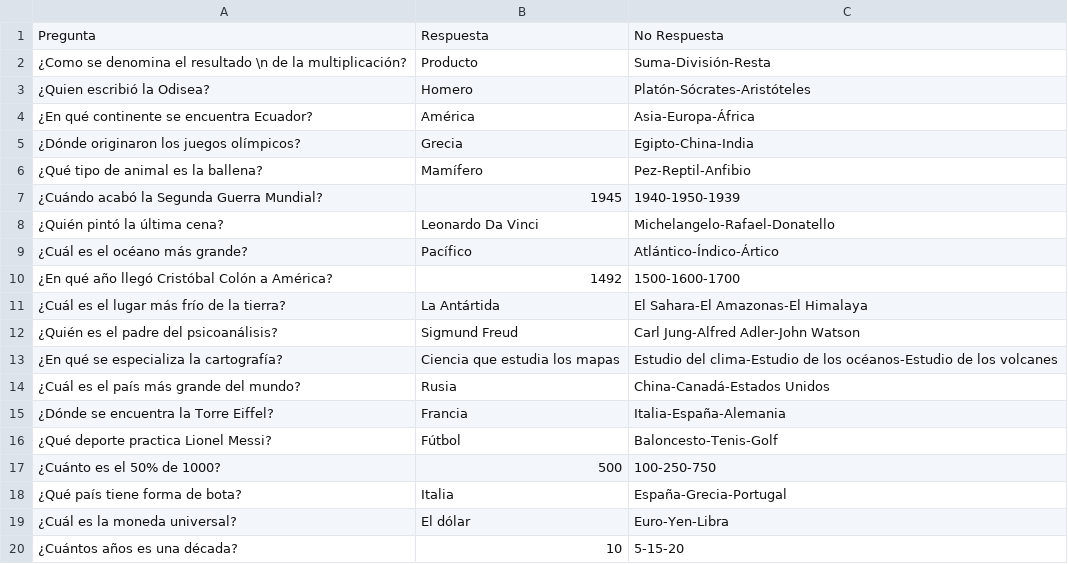
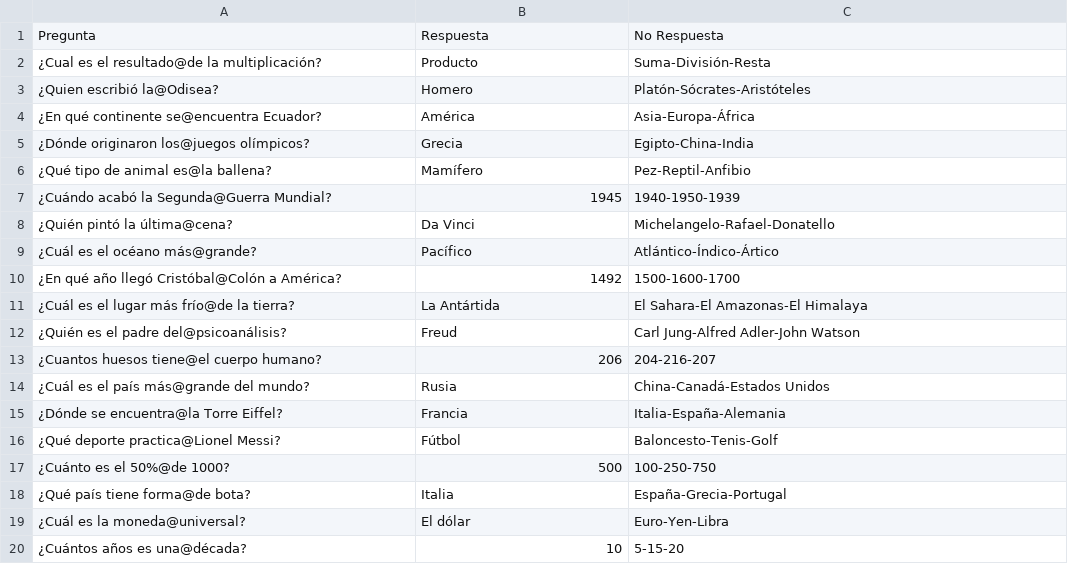
Before and after one commit to Osvaldx/2-Parcial-Programacion-UTN, a CSV file: Parcial_2/archivos/preguntas.csv, drawn as a sheet.

```diff
--- a/Parcial_2/archivos/preguntas.csv
+++ b/Parcial_2/archivos/preguntas.csv
@@ -1,20 +1,20 @@
 Pregunta,Respuesta,No Respuesta
-¿Como se denomina el resultado \n de la multiplicación?,Producto,Suma-División-Resta
-¿Quien escribió la Odisea?,Homero,Platón-Sócrates-Aristóteles
-¿En qué continente se encuentra Ecuador?,América,Asia-Europa-África
-¿Dónde originaron los juegos olímpicos?,Grecia,Egipto-China-India
-¿Qué tipo de animal es la ballena?,Mamífero,Pez-Reptil-Anfibio
-¿Cuándo acabó la Segunda Guerra Mundial?,1945,1940-1950-1939
-¿Quién pintó la última cena?,Leonardo Da Vinci,Michelangelo-Rafael-Donatello
-¿Cuál es el océano más grande?,Pacífico,Atlántico-Índico-Ártico
-¿En qué año llegó Cristóbal Colón a América?,1492,1500-1600-1700
-¿Cuál es el lugar más frío de la tierra?,La Antártida,El Sahara-El Amazonas-El Himalaya
-¿Quién es el padre del psicoanálisis?,Sigmund Freud,Carl Jung-Alfred Adler-John Watson
-¿En qué se especializa la cartografía?,Ciencia que estudia los mapas,Estudio del clima-Estudio de los océanos-Estudio de los volcanes
-¿Cuál es el país más grande del mundo?,Rusia,China-Canadá-Estados Unidos
-¿Dónde se encuentra la Torre Eiffel?,Francia,Italia-España-Alemania
-¿Qué deporte practica Lionel Messi?,Fútbol,Baloncesto-Tenis-Golf
-¿Cuánto es el 50% de 1000?,500,100-250-750
-¿Qué país tiene forma de bota?,Italia,España-Grecia-Portugal
-¿Cuál es la moneda universal?,El dólar,Euro-Yen-Libra
-¿Cuántos años es una década?,10,5-15-20
+¿Cual es el resultado@de la multiplicación?,Producto,Suma-División-Resta
+¿Quien escribió la@Odisea?,Homero,Platón-Sócrates-Aristóteles
+¿En qué continente se@encuentra Ecuador?,América,Asia-Europa-África
+¿Dónde originaron los@juegos olímpicos?,Grecia,Egipto-China-India
+¿Qué tipo de animal es@la ballena?,Mamífero,Pez-Reptil-Anfibio
+¿Cuándo acabó la Segunda@Guerra Mundial?,1945,1940-1950-1939
+¿Quién pintó la última@cena?,Da Vinci,Michelangelo-Rafael-Donatello
+¿Cuál es el océano más@grande?,Pacífico,Atlántico-Índico-Ártico
+¿En qué año llegó Cristóbal@Colón a América?,1492,1500-1600-1700
+¿Cuál es el lugar más frío@de la tierra?,La Antártida,El Sahara-El Amazonas-El Himalaya
+¿Quién es el padre del@psicoanálisis?,Freud,Carl Jung-Alfred Adler-John Watson
+¿Cuantos huesos tiene@el cuerpo humano?,206,204-216-207
+¿Cuál es el país más@grande del mundo?,Rusia,China-Canadá-Estados Unidos
+¿Dónde se encuentra@la Torre Eiffel?,Francia,Italia-España-Alemania
+¿Qué deporte practica@Lionel Messi?,Fútbol,Baloncesto-Tenis-Golf
+¿Cuánto es el 50%@de 1000?,500,100-250-750
+¿Qué país tiene forma@de bota?,Italia,España-Grecia-Portugal
+¿Cuál es la moneda@universal?,El dólar,Euro-Yen-Libra
+¿Cuántos años es una@década?,10,5-15-20
```
Also changed, not shown: 4 other files.
